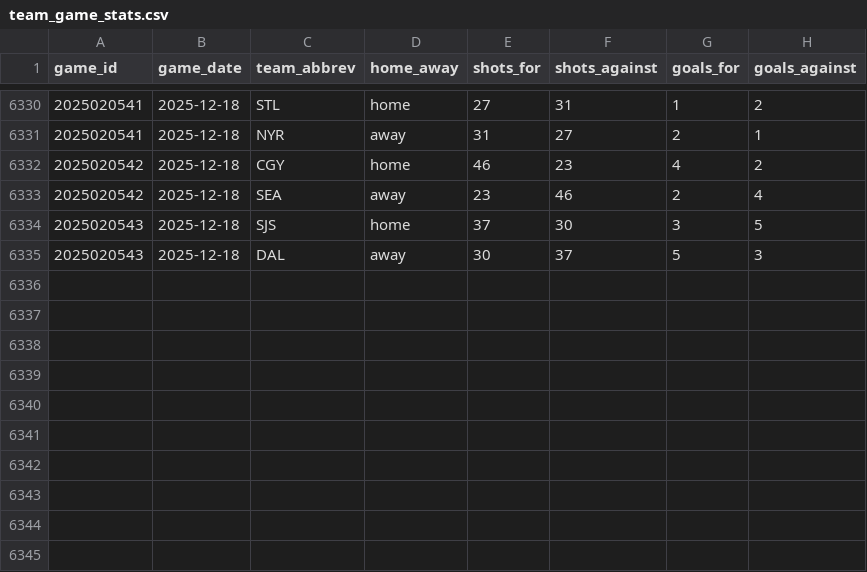
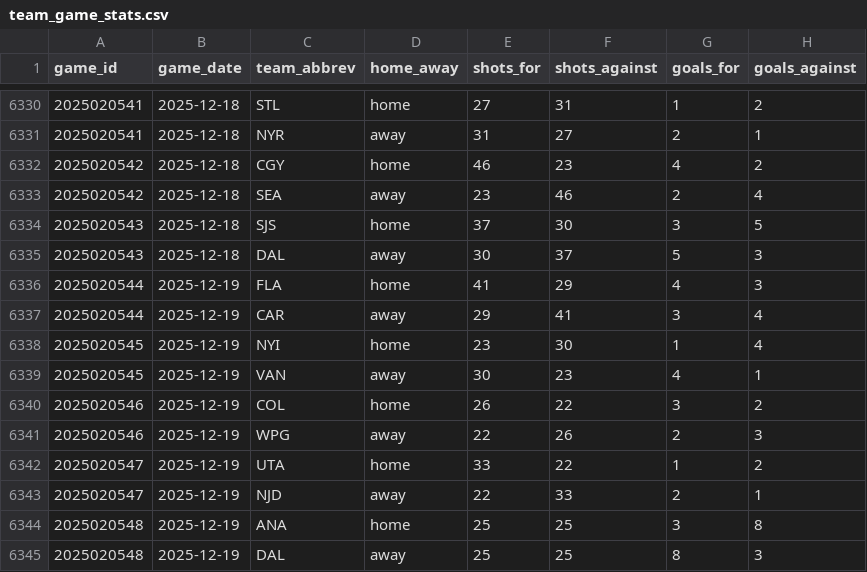
Before and after one commit to naustin1117/oddsAnalyzer, a CSV file: data/team_game_stats.csv, drawn as a sheet; only a part is shown, gaps mark what is left out.

```diff
--- a/data/team_game_stats.csv
+++ b/data/team_game_stats.csv
@@ -6335 +6335,11 @@ game_id,game_date,team_abbrev,home_away,shots_for,shots_against,goals_for,goals_
 2025020543,2025-12-18,DAL,away,30,37,5,3
+2025020544,2025-12-19,FLA,home,41,29,4,3
+2025020544,2025-12-19,CAR,away,29,41,3,4
+2025020545,2025-12-19,NYI,home,23,30,1,4
+2025020545,2025-12-19,VAN,away,30,23,4,1
+2025020546,2025-12-19,COL,home,26,22,3,2
+2025020546,2025-12-19,WPG,away,22,26,2,3
+2025020547,2025-12-19,UTA,home,33,22,1,2
+2025020547,2025-12-19,NJD,away,22,33,2,1
+2025020548,2025-12-19,ANA,home,25,25,3,8
+2025020548,2025-12-19,DAL,away,25,25,8,3
```
Also changed, not shown: 1 other file.
